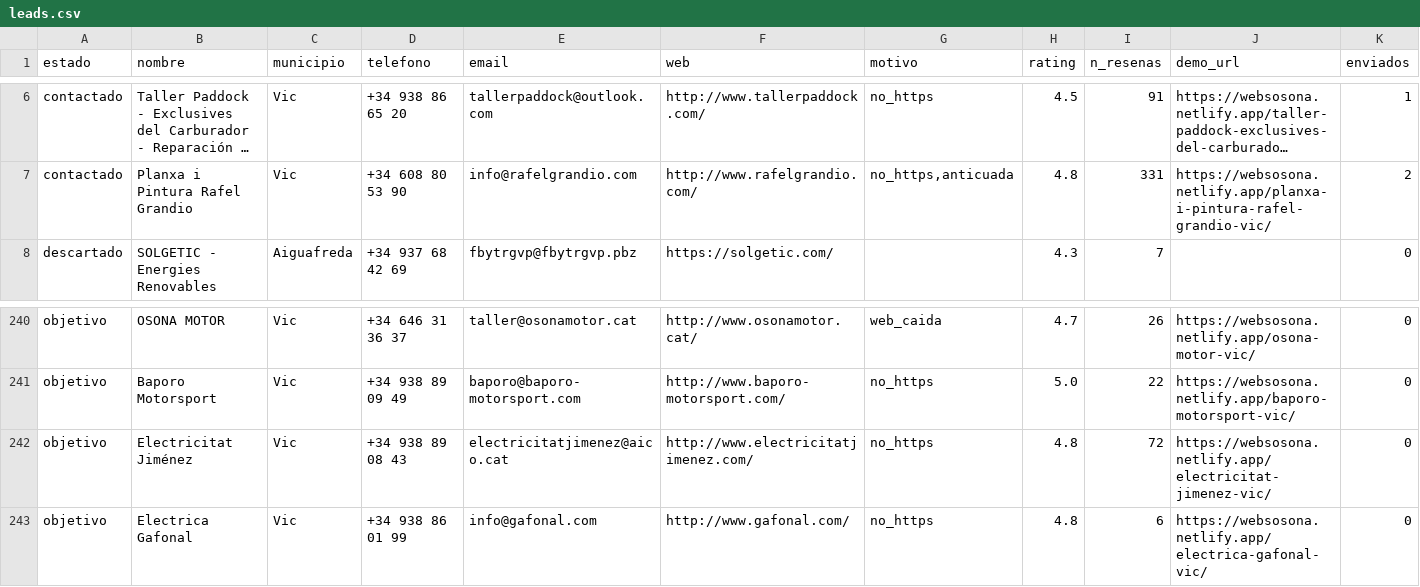
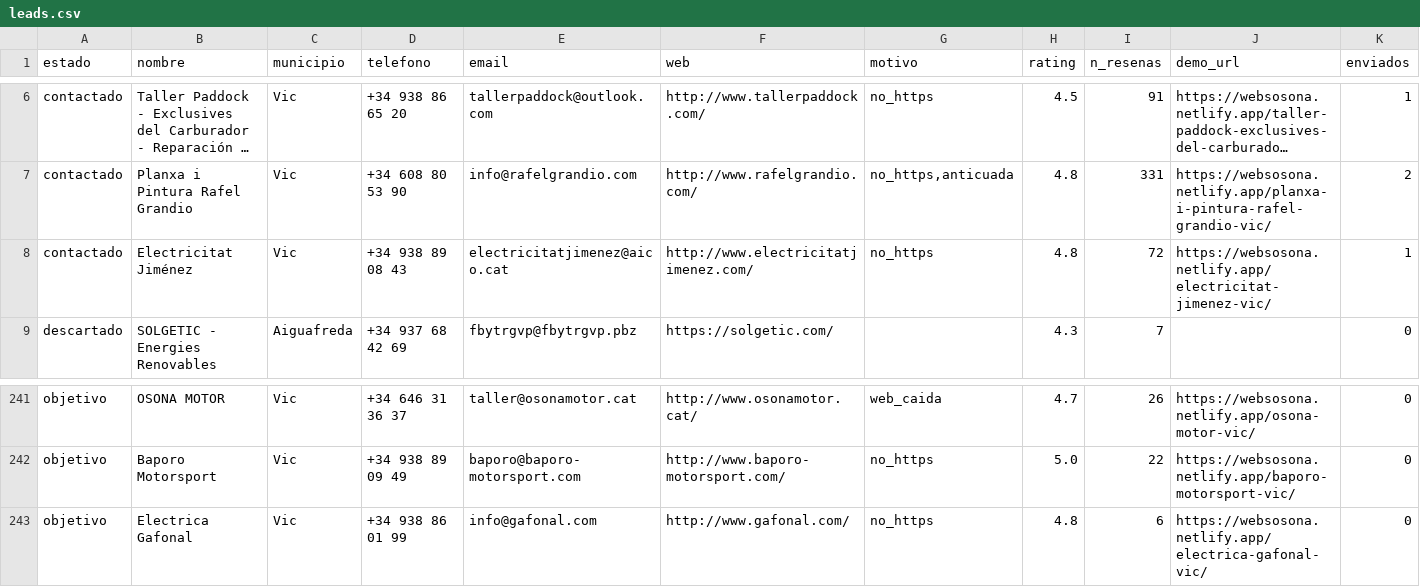
Before and after one commit to jesusvicens/webs-catalunya, a CSV file: datos/leads.csv, drawn as a sheet; only a part is shown, gaps mark what is left out; long unchanged cells end in …; removed rows and columns are numbered as before the commit, all else as after; rows hold the shown columns only; the diff names each change by its address in the sheet, - before the commit and + after, or states it on an @@ line.

```diff
--- a/datos/leads.csv
+++ b/datos/leads.csv
+row 8: contactado | Electricitat Jiménez | Vic | +34 938 89 08 43 | electricitatjimenez@aico.cat | http://www.electricitatjimenez.com/ | no_https | 4.8 | 72 | https://websosona.netlify.app/electricitat-jimenez-vic/ | 1
-row 242: objetivo | Electricitat Jiménez | Vic | +34 938 89 08 43 | electricitatjimenez@aico.cat | http://www.electricitatjimenez.com/ | no_https | 4.8 | 72 | https://websosona.netlify.app/electricitat-jimenez-vic/ | 0
```
Also changed, not shown: 1 other file.
